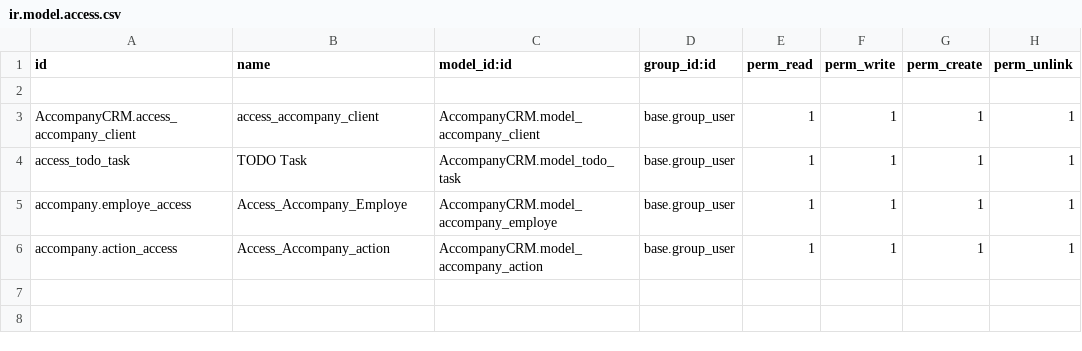
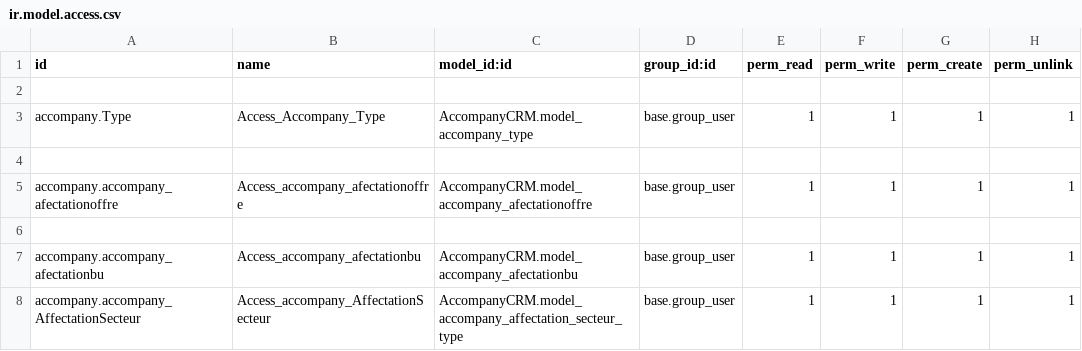
Before and after one commit to MeddaliBensaid98/accompanyCRMPFE, a CSV file: security/ir.model.access.csv, drawn as a sheet.

```diff
--- a/security/ir.model.access.csv
+++ b/security/ir.model.access.csv
@@ -2,5 +2,7 @@ id,name,model_id:id,group_id:id,perm_read,perm_write,perm_create,perm_unlink
 
-AccompanyCRM.access_accompany_client,access_accompany_client,AccompanyCRM.model_accompany_client,base.group_user,1,1,1,1
-access_todo_task,TODO Task,AccompanyCRM.model_todo_task,base.group_user,1,1,1,1
-accompany.employe_access,Access_Accompany_Employe,AccompanyCRM.model_accompany_employe,base.group_user,1,1,1,1
-accompany.action_access,Access_Accompany_action,AccompanyCRM.model_accompany_action,base.group_user,1,1,1,1
+accompany.Type,Access_Accompany_Type,AccompanyCRM.model_accompany_type,base.group_user,1,1,1,1
+
+accompany.accompany_afectationoffre,Access_accompany_afectationoffre,AccompanyCRM.model_accompany_afectationoffre,base.group_user,1,1,1,1
+
+accompany.accompany_afectationbu,Access_accompany_afectationbu,AccompanyCRM.model_accompany_afectationbu,base.group_user,1,1,1,1
+accompany.accompany_AffectationSecteur,Access_accompany_AffectationSecteur,AccompanyCRM.model_accompany_affectation_secteur_type,base.group_user,1,1,1,1
```
Also changed, not shown: 22 other files.
